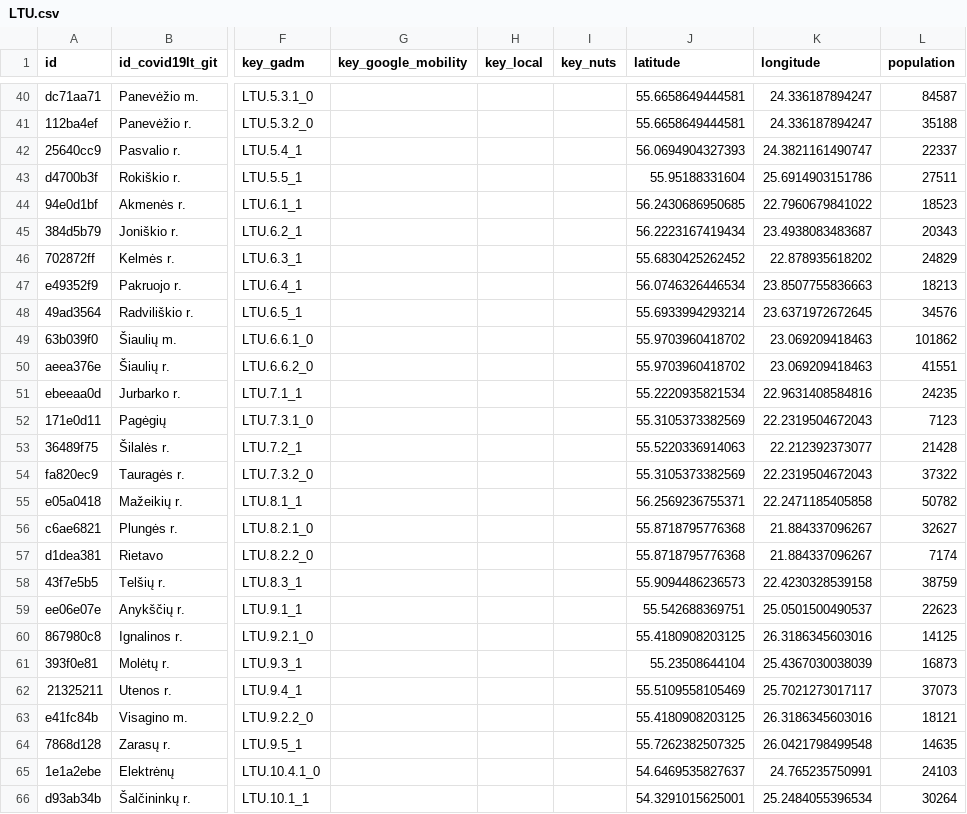
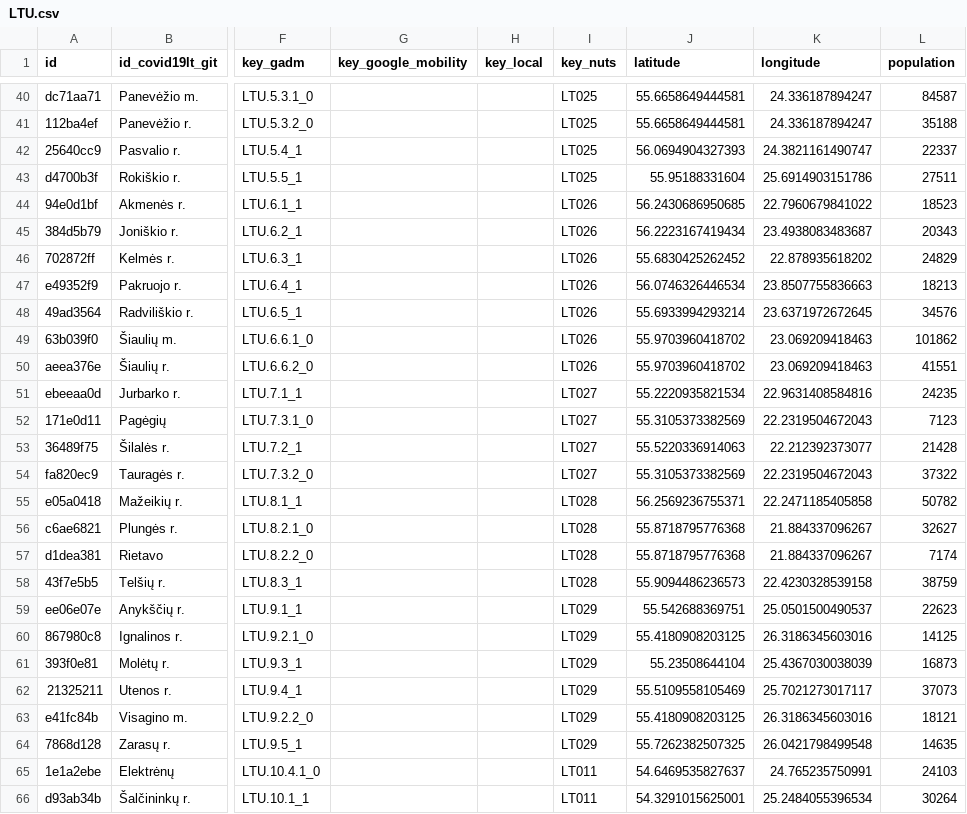
Before and after one commit to covid19datahub/COVID19, a CSV file: inst/extdata/db/LTU.csv, drawn as a sheet; only a part is shown, gaps mark what is left out; the diff covers the shown part only; the diff names each change by its address in the sheet, - before the commit and + after, or states it on an @@ line.

```diff
--- a/inst/extdata/db/LTU.csv
+++ b/inst/extdata/db/LTU.csv
-I40:I43 (key_nuts): (empty)
+I40:I43 (key_nuts): LT025
-I44:I50 (key_nuts): (empty)
+I44:I50 (key_nuts): LT026
-I51:I54 (key_nuts): (empty)
+I51:I54 (key_nuts): LT027
-I55:I58 (key_nuts): (empty)
+I55:I58 (key_nuts): LT028
-I59:I64 (key_nuts): (empty)
+I59:I64 (key_nuts): LT029
-I65:I66 (key_nuts): (empty)
+I65:I66 (key_nuts): LT011
```
Also changed, not shown: 33 edited cells elsewhere in this file.
